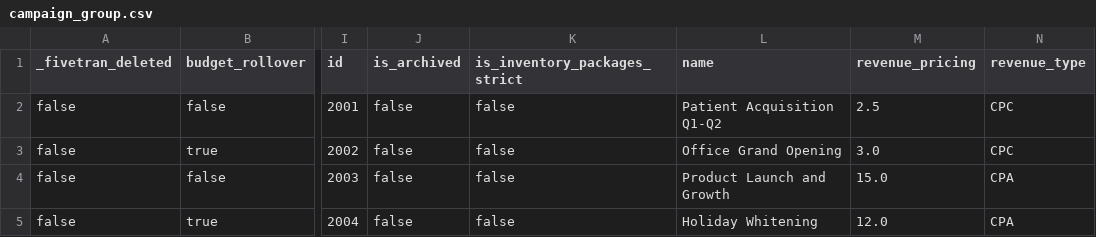
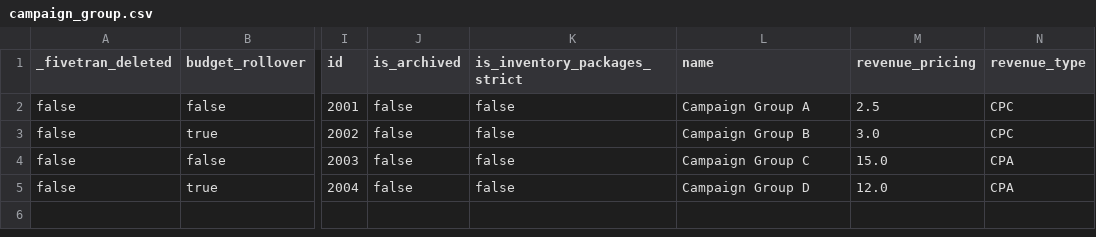
Before and after one commit to fivetran/dbt_stackadapt, a CSV file: integration_tests/seeds/campaign_group.csv, drawn as a sheet; only a part is shown, gaps mark what is left out; the diff names each change by its address in the sheet, - before the commit and + after, or states it on an @@ line.

```diff
--- a/integration_tests/seeds/campaign_group.csv
+++ b/integration_tests/seeds/campaign_group.csv
-L2 (name): Patient Acquisition Q1-Q2
+L2 (name): Campaign Group A
-L3 (name): Office Grand Opening
+L3 (name): Campaign Group B
-L4 (name): Product Launch and Growth
+L4 (name): Campaign Group C
-L5 (name): Holiday Whitening
+L5 (name): Campaign Group D
```
Also changed, not shown: integration_tests/seeds/ad.csv, integration_tests/seeds/campaign.csv, 1 other file.
